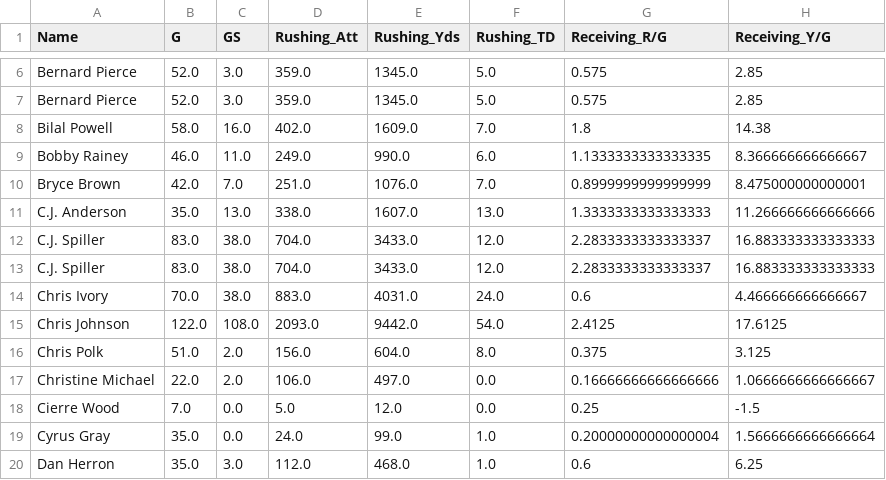
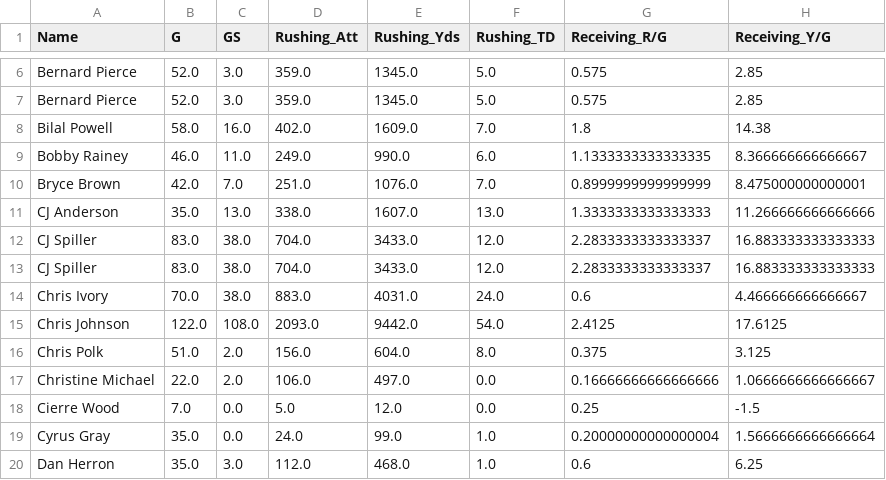
Before and after one commit to rberg27/RB-game-theory, a CSV file: data/freeAgents2016.csv, drawn as a sheet; only a part is shown, gaps mark what is left out; the diff names each change by its address in the sheet, - before the commit and + after, or states it on an @@ line.

```diff
--- a/data/freeAgents2016.csv
+++ b/data/freeAgents2016.csv
-A11 (Name): C.J. Anderson
+A11 (Name): CJ Anderson
-A12:A13 (Name): C.J. Spiller
+A12:A13 (Name): CJ Spiller
```
Also changed, not shown: data/freeAgents2018.csv, data/freeAgents2022.csv, 9 other files.
